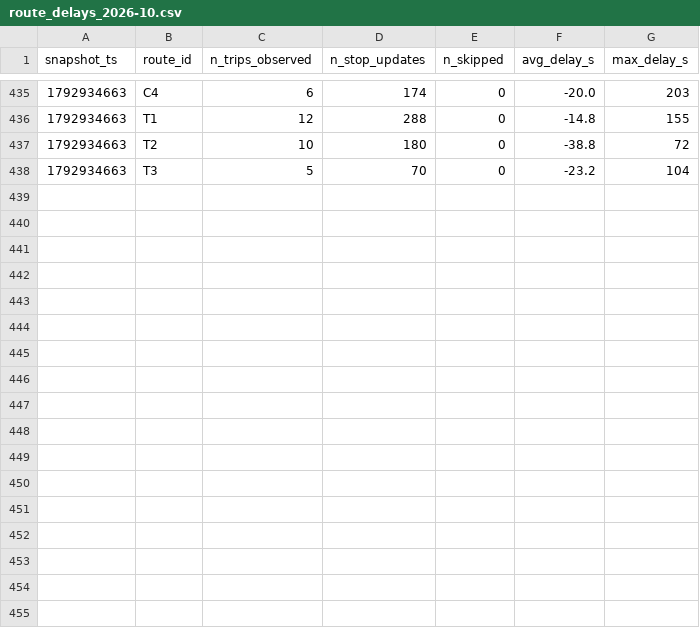
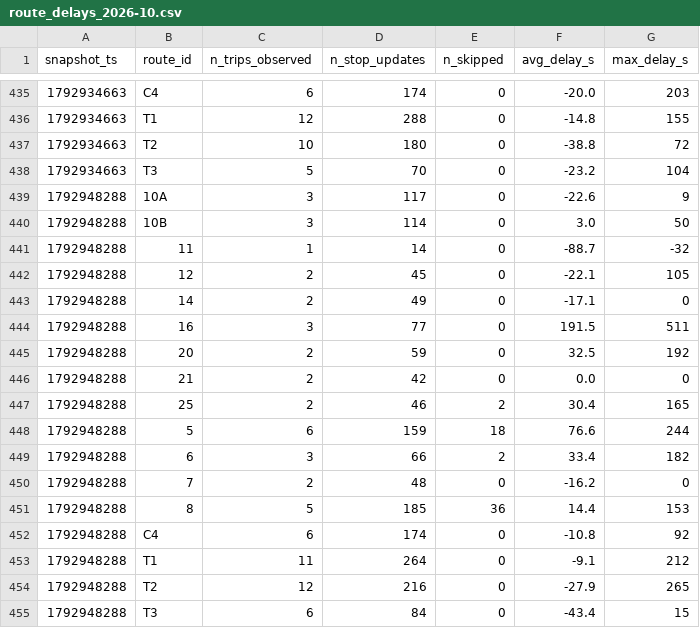
Before and after one commit to molivier1/smart-mobility-lemans, a CSV file: data/history/route_delays_2026-10.csv, drawn as a sheet; only a part is shown, gaps mark what is left out.

```diff
--- a/data/history/route_delays_2026-10.csv
+++ b/data/history/route_delays_2026-10.csv
@@ -438 +438,18 @@ snapshot_ts,route_id,n_trips_observed,n_stop_updates,n_skipped,avg_delay_s,max_d
 1792934663,T3,5,70,0,-23.2,104
+1792948288,10A,3,117,0,-22.6,9
+1792948288,10B,3,114,0,3.0,50
+1792948288,11,1,14,0,-88.7,-32
+1792948288,12,2,45,0,-22.1,105
+1792948288,14,2,49,0,-17.1,0
+1792948288,16,3,77,0,191.5,511
+1792948288,20,2,59,0,32.5,192
+1792948288,21,2,42,0,0.0,0
+1792948288,25,2,46,2,30.4,165
+1792948288,5,6,159,18,76.6,244
+1792948288,6,3,66,2,33.4,182
+1792948288,7,2,48,0,-16.2,0
+1792948288,8,5,185,36,14.4,153
+1792948288,C4,6,174,0,-10.8,92
+1792948288,T1,11,264,0,-9.1,212
+1792948288,T2,12,216,0,-27.9,265
+1792948288,T3,6,84,0,-43.4,15
```
Also changed, not shown: 1 other file.
